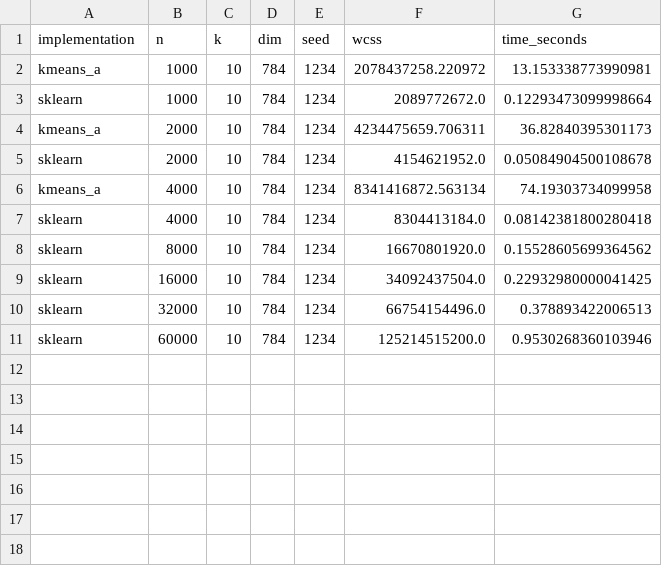
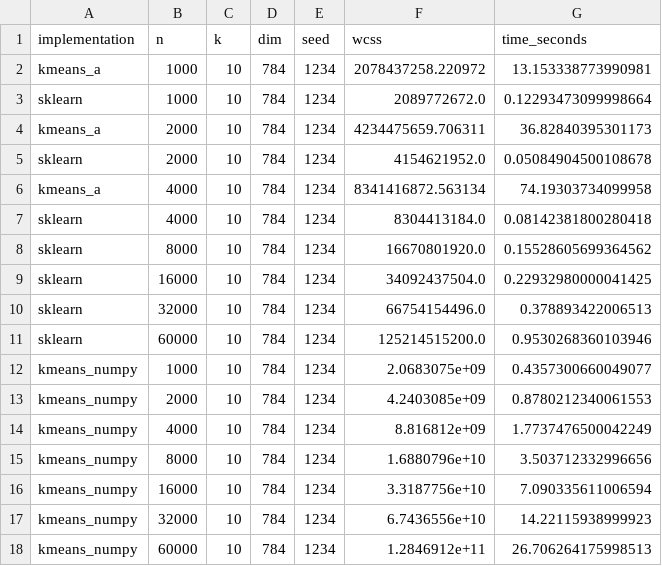
Before and after one commit to Cecca/Supercharge-your-Python-with-Native-Code, a CSV file: results.csv, drawn as a sheet; the diff names each change by its address in the sheet, - before the commit and + after, or states it on an @@ line.

Commit message:
add numpy version

```diff
--- a/results.csv
+++ b/results.csv
+row 12: kmeans_numpy | 1000 | 10 | 784 | 1234 | 2.0683075e+09 | 0.4357300660049077
+row 13: kmeans_numpy | 2000 | 10 | 784 | 1234 | 4.2403085e+09 | 0.8780212340061553
+row 14: kmeans_numpy | 4000 | 10 | 784 | 1234 | 8.816812e+09 | 1.7737476500042249
+row 15: kmeans_numpy | 8000 | 10 | 784 | 1234 | 1.6880796e+10 | 3.503712332996656
+row 16: kmeans_numpy | 16000 | 10 | 784 | 1234 | 3.3187756e+10 | 7.090335611006594
+row 17: kmeans_numpy | 32000 | 10 | 784 | 1234 | 6.7436556e+10 | 14.22115938999923
+row 18: kmeans_numpy | 60000 | 10 | 784 | 1234 | 1.2846912e+11 | 26.706264175998513
```
Also changed, not shown: 2 other files.
